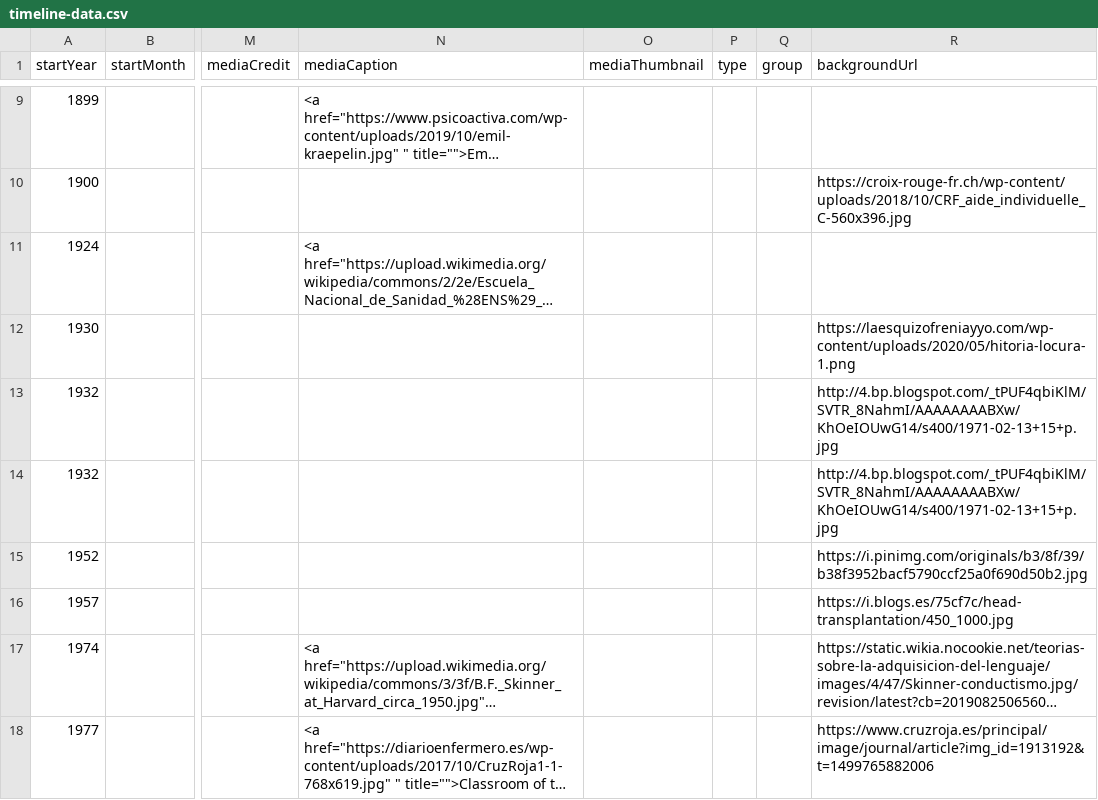
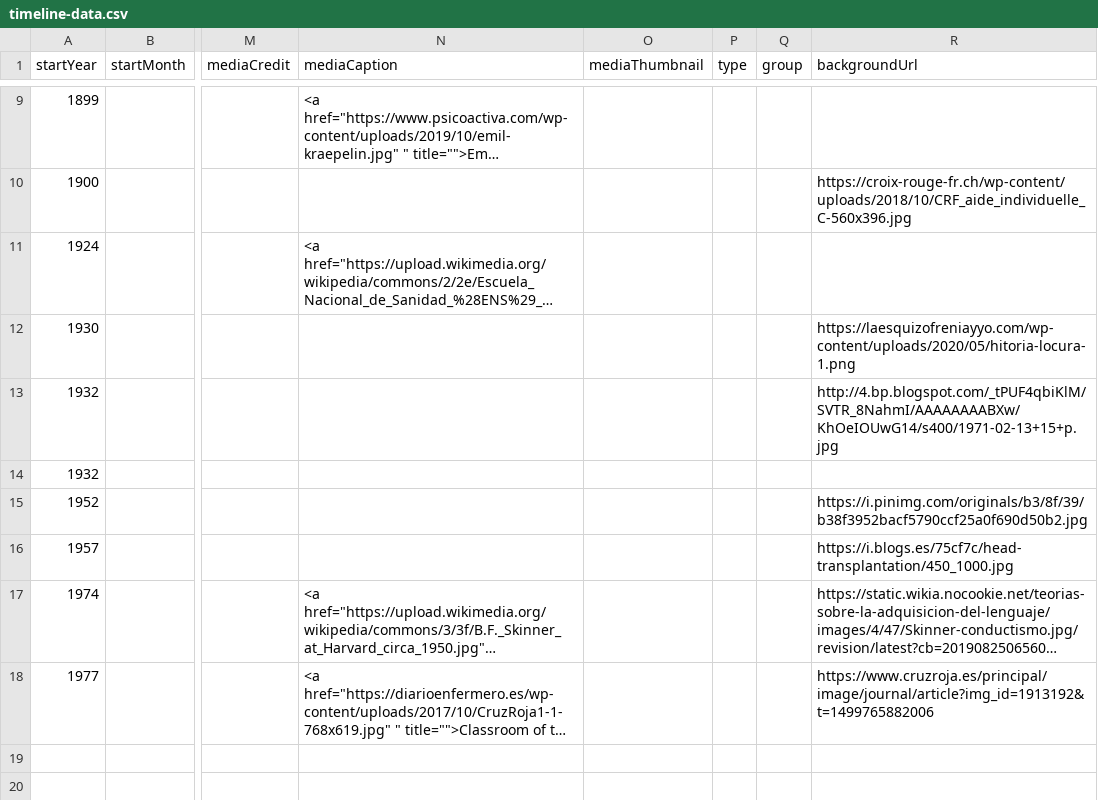
Before and after one commit to DeustoKom/MSGW2021-timeline, a CSV file: docs/group6/timeline-data.csv, drawn as a sheet; only a part is shown, gaps mark what is left out; long unchanged cells end in …; the diff names each change by its address in the sheet, - before the commit and + after, or states it on an @@ line.

Commit message:
argazkiak

```diff
--- a/docs/group6/timeline-data.csv
+++ b/docs/group6/timeline-data.csv
-R14 (backgroundUrl): http://4.bp.blogspot.com/_tPUF4qbiKlM/SVTR_8NahmI/AAAAAAAABXw/KhOeIOUwG14/s400/1971-02-13+15+p.jpg
+R14 (backgroundUrl): (empty)
```
